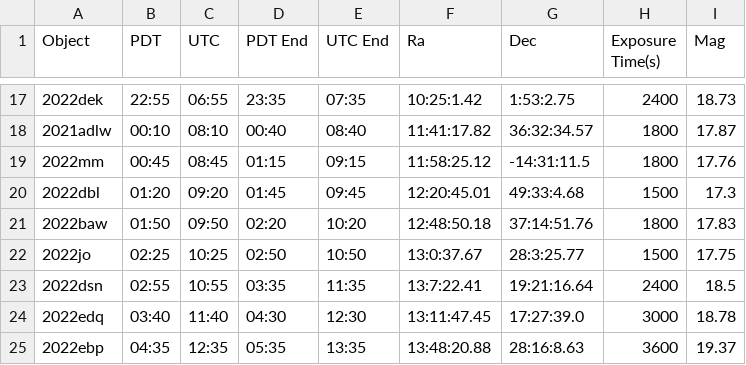
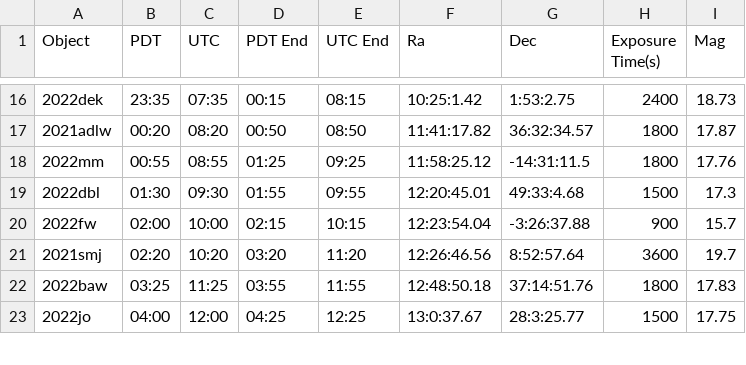
Before and after one commit to Majoburo/YSE_Scheduler, a CSV file: ShanePriorities_2022-03-06_Sched.csv, drawn as a sheet; only a part is shown, gaps mark what is left out; removed rows and columns are numbered as before the commit, all else as after; the diff covers the shown part only; the diff names each change by its address in the sheet, - before the commit and + after, or states it on an @@ line.

```diff
--- a/ShanePriorities_2022-03-06_Sched.csv
+++ b/ShanePriorities_2022-03-06_Sched.csv
-B16 (PDT): 22:55
+B16 (PDT): 23:35
-C16 (UTC): 06:55
+C16 (UTC): 07:35
-D16 (PDT End): 23:35
+D16 (PDT End): 00:15
-E16 (UTC End): 07:35
+E16 (UTC End): 08:15
-B17 (PDT): 00:10
+B17 (PDT): 00:20
-C17 (UTC): 08:10
+C17 (UTC): 08:20
-D17 (PDT End): 00:40
+D17 (PDT End): 00:50
-E17 (UTC End): 08:40
+E17 (UTC End): 08:50
-B18 (PDT): 00:45
+B18 (PDT): 00:55
-C18 (UTC): 08:45
+C18 (UTC): 08:55
-D18 (PDT End): 01:15
+D18 (PDT End): 01:25
-E18 (UTC End): 09:15
+E18 (UTC End): 09:25
-B19 (PDT): 01:20
+B19 (PDT): 01:30
-C19 (UTC): 09:20
+C19 (UTC): 09:30
-D19 (PDT End): 01:45
+D19 (PDT End): 01:55
-E19 (UTC End): 09:45
+E19 (UTC End): 09:55
+row 20: 2022fw | 02:00 | 10:00 | 02:15 | 10:15 | 12:23:54.04 | -3:26:37.88 | 900 | 15.7
+row 21: 2021smj | 02:20 | 10:20 | 03:20 | 11:20 | 12:26:46.56 | 8:52:57.64 | 3600 | 19.7
-B22 (PDT): 01:50
+B22 (PDT): 03:25
-C22 (UTC): 09:50
+C22 (UTC): 11:25
-D22 (PDT End): 02:20
+D22 (PDT End): 03:55
-E22 (UTC End): 10:20
+E22 (UTC End): 11:55
-B23 (PDT): 02:25
+B23 (PDT): 04:00
-C23 (UTC): 10:25
+C23 (UTC): 12:00
-D23 (PDT End): 02:50
+D23 (PDT End): 04:25
-E23 (UTC End): 10:50
+E23 (UTC End): 12:25
-row 23: 2022dsn | 02:55 | 10:55 | 03:35 | 11:35 | 13:7:22.41 | 19:21:16.64 | 2400 | 18.5
-row 24: 2022edq | 03:40 | 11:40 | 04:30 | 12:30 | 13:11:47.45 | 17:27:39.0 | 3000 | 18.78
-row 25: 2022ebp | 04:35 | 12:35 | 05:35 | 13:35 | 13:48:20.88 | 28:16:8.63 | 3600 | 19.37
```
Also changed, not shown: 1 added row, 2 removed rows and 32 edited cells elsewhere in this file, 2 other files.
